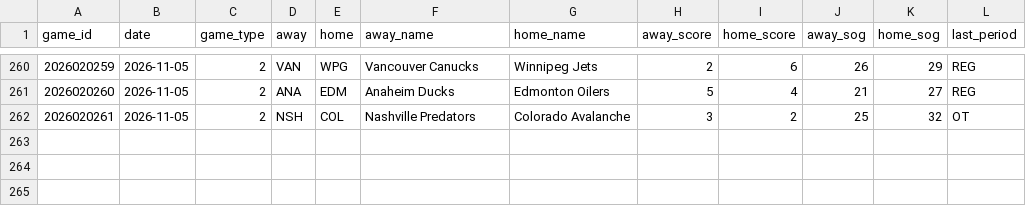
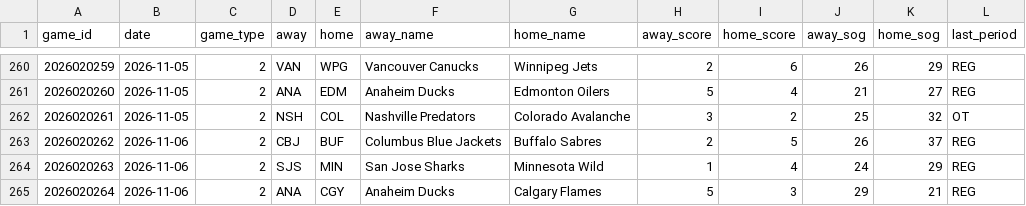
Before and after one commit to juhaopesonen/NHL-stats, a CSV file: data/2026-27/games.csv, drawn as a sheet; only a part is shown, gaps mark what is left out.

```diff
--- a/data/2026-27/games.csv
+++ b/data/2026-27/games.csv
@@ -262 +262,4 @@ game_id,date,game_type,away,home,away_name,home_name,away_score,home_score,away_
 2026020261,2026-11-05,2,NSH,COL,Nashville Predators,Colorado Avalanche,3,2,25,32,OT
+2026020262,2026-11-06,2,CBJ,BUF,Columbus Blue Jackets,Buffalo Sabres,2,5,26,37,REG
+2026020263,2026-11-06,2,SJS,MIN,San Jose Sharks,Minnesota Wild,1,4,24,29,REG
+2026020264,2026-11-06,2,ANA,CGY,Anaheim Ducks,Calgary Flames,5,3,29,21,REG
```
Also changed, not shown: data/2026-27/goalies.csv, data/2026-27/onice_5v5.csv, 12 other files.
